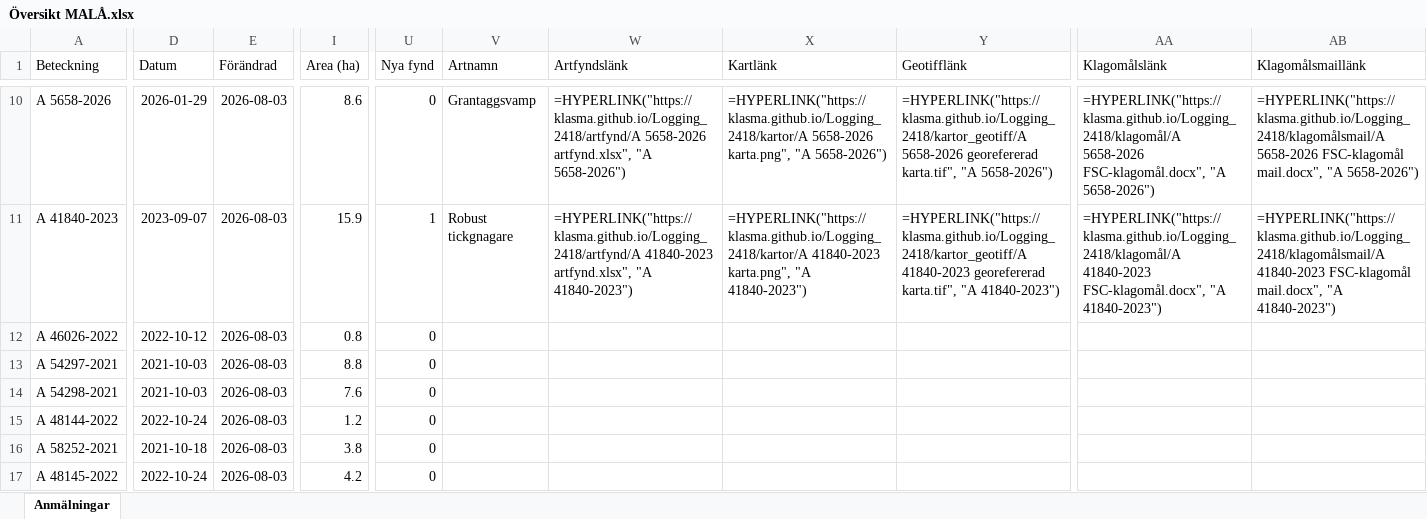
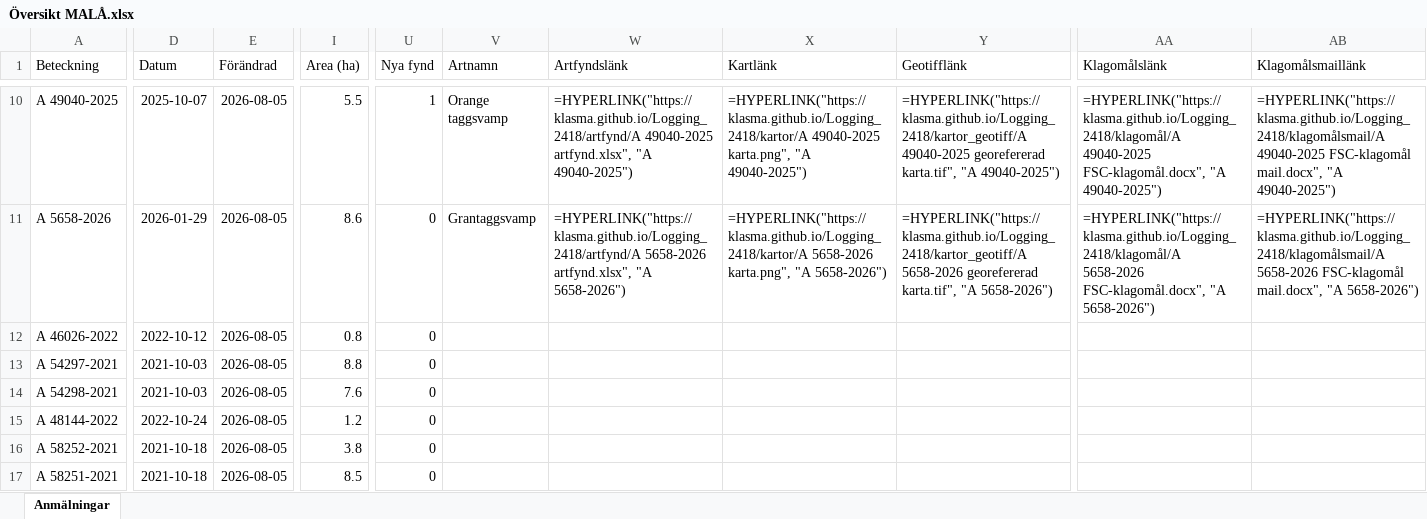
Before and after one commit to klasma/Logging_2418, an Excel workbook: Översikt MALÅ.xlsx, sheet Anmälningar, drawn as a sheet; only a part is shown, gaps mark what is left out; values as stored, in another font and other column widths than the file's, no borders; formulas without a stored value are shown as written; the diff covers the shown part only; the diff names each change by its address in the sheet, - before the commit and + after, or states it on an @@ line.

```diff
--- a/Översikt MALÅ.xlsx (sheet Anmälningar)
+++ b/Översikt MALÅ.xlsx (sheet Anmälningar)
-A10 (Beteckning): A 5658-2026
+A10 (Beteckning): A 49040-2025
-D10 (Datum): 2026-01-29
+D10 (Datum): 2025-10-07
-E10:E17 (Förändrad): 2026-08-03
+E10:E17 (Förändrad): 2026-08-05
-I10 (Area (ha)): 8.6
+I10 (Area (ha)): 5.5
-U10 (Nya fynd): 0
+U10 (Nya fynd): 1
-V10 (Artnamn): Grantaggsvamp
+V10 (Artnamn): Orange taggsvamp
-W10 (Artfyndslänk): =HYPERLINK("https://klasma.github.io/Logging_2418/artfynd/A 5658-2026 artfynd.xlsx", "A 5658-2026")
+W10 (Artfyndslänk): =HYPERLINK("https://klasma.github.io/Logging_2418/artfynd/A 49040-2025 artfynd.xlsx", "A 49040-2025")
-X10 (Kartlänk): =HYPERLINK("https://klasma.github.io/Logging_2418/kartor/A 5658-2026 karta.png", "A 5658-2026")
+X10 (Kartlänk): =HYPERLINK("https://klasma.github.io/Logging_2418/kartor/A 49040-2025 karta.png", "A 49040-2025")
-Y10 (Geotifflänk): =HYPERLINK("https://klasma.github.io/Logging_2418/kartor_geotiff/A 5658-2026 georefererad karta.tif", "A 5658-2026")
+Y10 (Geotifflänk): =HYPERLINK("https://klasma.github.io/Logging_2418/kartor_geotiff/A 49040-2025 georefererad karta.tif", "A 49040-2025")
-AA10 (Klagomålslänk): =HYPERLINK("https://klasma.github.io/Logging_2418/klagomål/A 5658-2026 FSC-klagomål.docx", "A 5658-2026")
+AA10 (Klagomålslänk): =HYPERLINK("https://klasma.github.io/Logging_2418/klagomål/A 49040-2025 FSC-klagomål.docx", "A 49040-2025")
-AB10 (Klagomålsmaillänk): =HYPERLINK("https://klasma.github.io/Logging_2418/klagomålsmail/A 5658-2026 FSC-klagomål mail.docx", "A 5658-2026")
+AB10 (Klagomålsmaillänk): =HYPERLINK("https://klasma.github.io/Logging_2418/klagomålsmail/A 49040-2025 FSC-klagomål mail.docx", "A 49040-2025")
-A11 (Beteckning): A 41840-2023
+A11 (Beteckning): A 5658-2026
-D11 (Datum): 2023-09-07
+D11 (Datum): 2026-01-29
-I11 (Area (ha)): 15.9
+I11 (Area (ha)): 8.6
-U11 (Nya fynd): 1
+U11 (Nya fynd): 0
-V11 (Artnamn): Robust tickgnagare
+V11 (Artnamn): Grantaggsvamp
-W11 (Artfyndslänk): =HYPERLINK("https://klasma.github.io/Logging_2418/artfynd/A 41840-2023 artfynd.xlsx", "A 41840-2023")
+W11 (Artfyndslänk): =HYPERLINK("https://klasma.github.io/Logging_2418/artfynd/A 5658-2026 artfynd.xlsx", "A 5658-2026")
-X11 (Kartlänk): =HYPERLINK("https://klasma.github.io/Logging_2418/kartor/A 41840-2023 karta.png", "A 41840-2023")
+X11 (Kartlänk): =HYPERLINK("https://klasma.github.io/Logging_2418/kartor/A 5658-2026 karta.png", "A 5658-2026")
-Y11 (Geotifflänk): =HYPERLINK("https://klasma.github.io/Logging_2418/kartor_geotiff/A 41840-2023 georefererad karta.tif", "A 41840-2023")
+Y11 (Geotifflänk): =HYPERLINK("https://klasma.github.io/Logging_2418/kartor_geotiff/A 5658-2026 georefererad karta.tif", "A 5658-2026")
-AA11 (Klagomålslänk): =HYPERLINK("https://klasma.github.io/Logging_2418/klagomål/A 41840-2023 FSC-klagomål.docx", "A 41840-2023")
+AA11 (Klagomålslänk): =HYPERLINK("https://klasma.github.io/Logging_2418/klagomål/A 5658-2026 FSC-klagomål.docx", "A 5658-2026")
-AB11 (Klagomålsmaillänk): =HYPERLINK("https://klasma.github.io/Logging_2418/klagomålsmail/A 41840-2023 FSC-klagomål mail.docx", "A 41840-2023")
+AB11 (Klagomålsmaillänk): =HYPERLINK("https://klasma.github.io/Logging_2418/klagomålsmail/A 5658-2026 FSC-klagomål mail.docx", "A 5658-2026")
-A17 (Beteckning): A 48145-2022
+A17 (Beteckning): A 58251-2021
-D17 (Datum): 2022-10-24
+D17 (Datum): 2021-10-18
-I17 (Area (ha)): 4.2
+I17 (Area (ha)): 8.5
```
Also changed, not shown: 1520 edited cells elsewhere in this sheet, artfynd/A 49040-2025 artfynd.xlsx, artfynd/A 49370-2021 artfynd.xlsx, 53 other files.
